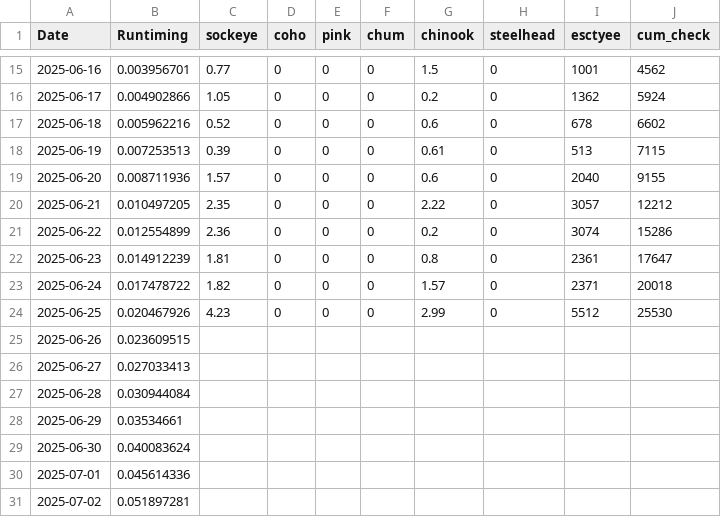
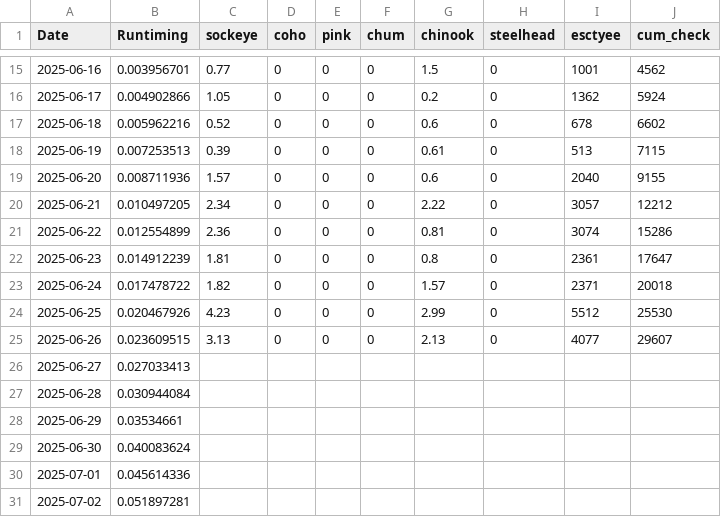
Before and after one commit to Coastland-Research/skeena-salmon-inseason-updates, a CSV file: data/current_year/tyee data 2025.csv, drawn as a sheet; only a part is shown, gaps mark what is left out.

```diff
--- a/data/current_year/tyee data 2025.csv
+++ b/data/current_year/tyee data 2025.csv
@@ -19,4 +19,4 @@ Date,Runtiming,sockeye,coho,pink,chum,chinook,steelhead,esctyee,cum_check
 2025-06-20,0.008711936,1.57,0,0,0,0.6,0,2040,9155
-2025-06-21,0.010497205,2.35,0,0,0,2.22,0,3057,12212
-2025-06-22,0.012554899,2.36,0,0,0,0.2,0,3074,15286
+2025-06-21,0.010497205,2.34,0,0,0,2.22,0,3057,12212
+2025-06-22,0.012554899,2.36,0,0,0,0.81,0,3074,15286
 2025-06-23,0.014912239,1.81,0,0,0,0.8,0,2361,17647
@@ -24,3 +24,3 @@ Date,Runtiming,sockeye,coho,pink,chum,chinook,steelhead,esctyee,cum_check
 2025-06-25,0.020467926,4.23,0,0,0,2.99,0,5512,25530
-2025-06-26,0.023609515,,,,,,,,
+2025-06-26,0.023609515,3.13,0,0,0,2.13,0,4077,29607
 2025-06-27,0.027033413,,,,,,,,
```
Also changed, not shown: data/current_year/tyee 2025 index data.csv, 17 other files.
